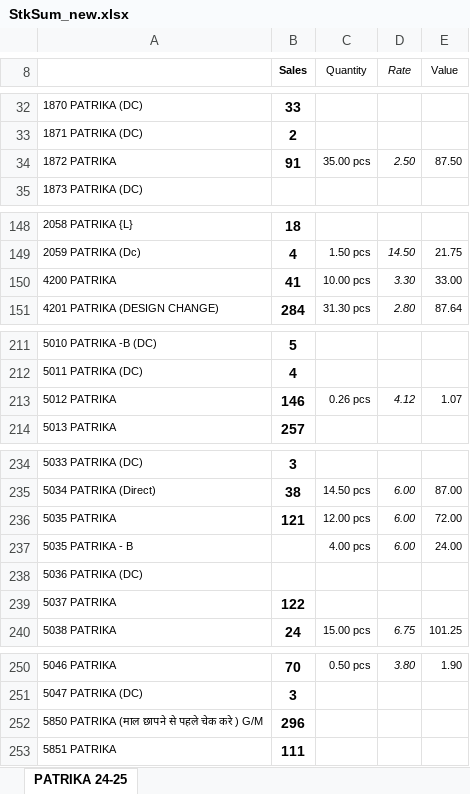
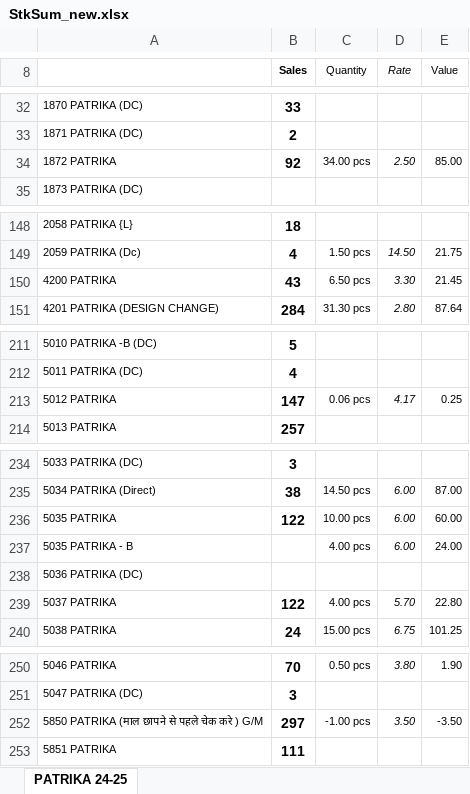
Before and after one commit to jyoti-creative-cards/jyoti-cards-stock-management-streamlit-app, an Excel workbook: StkSum_new.xlsx, sheet PATRIKA 24-25, drawn as a sheet; only a part is shown, gaps mark what is left out; values as stored, in another font and other column widths than the file's, no borders; the diff covers the shown part only; the diff names each change by its address in the sheet, - before the commit and + after, or states it on an @@ line.

```diff
--- a/StkSum_new.xlsx (sheet PATRIKA 24-25)
+++ b/StkSum_new.xlsx (sheet PATRIKA 24-25)
-B34 (Sales): 91
+B34 (Sales): 92
-C34 (Quantity): 35.00 pcs
+C34 (Quantity): 34.00 pcs
-E34 (Value): 87.50
+E34 (Value): 85.00
-B150 (Sales): 41
+B150 (Sales): 43
-C150 (Quantity): 10.00 pcs
+C150 (Quantity): 6.50 pcs
-E150 (Value): 33.00
+E150 (Value): 21.45
-B213 (Sales): 146
+B213 (Sales): 147
-C213 (Quantity): 0.26 pcs
+C213 (Quantity): 0.06 pcs
-D213 (Rate): 4.12
+D213 (Rate): 4.17
-E213 (Value): 1.07
+E213 (Value): 0.25
-B236 (Sales): 121
+B236 (Sales): 122
-C236 (Quantity): 12.00 pcs
+C236 (Quantity): 10.00 pcs
-E236 (Value): 72.00
+E236 (Value): 60.00
-C239 (Quantity): (empty)
+C239 (Quantity): 4.00 pcs
-D239 (Rate): (empty)
+D239 (Rate): 5.70
-E239 (Value): (empty)
+E239 (Value): 22.80
-B252 (Sales): 296
+B252 (Sales): 297
-C252 (Quantity): (empty)
+C252 (Quantity): -1.00 pcs
-D252 (Rate): (empty)
+D252 (Rate): 3.50
-E252 (Value): (empty)
+E252 (Value): -3.50
```
Also changed, not shown: 83 edited cells elsewhere in this sheet.
